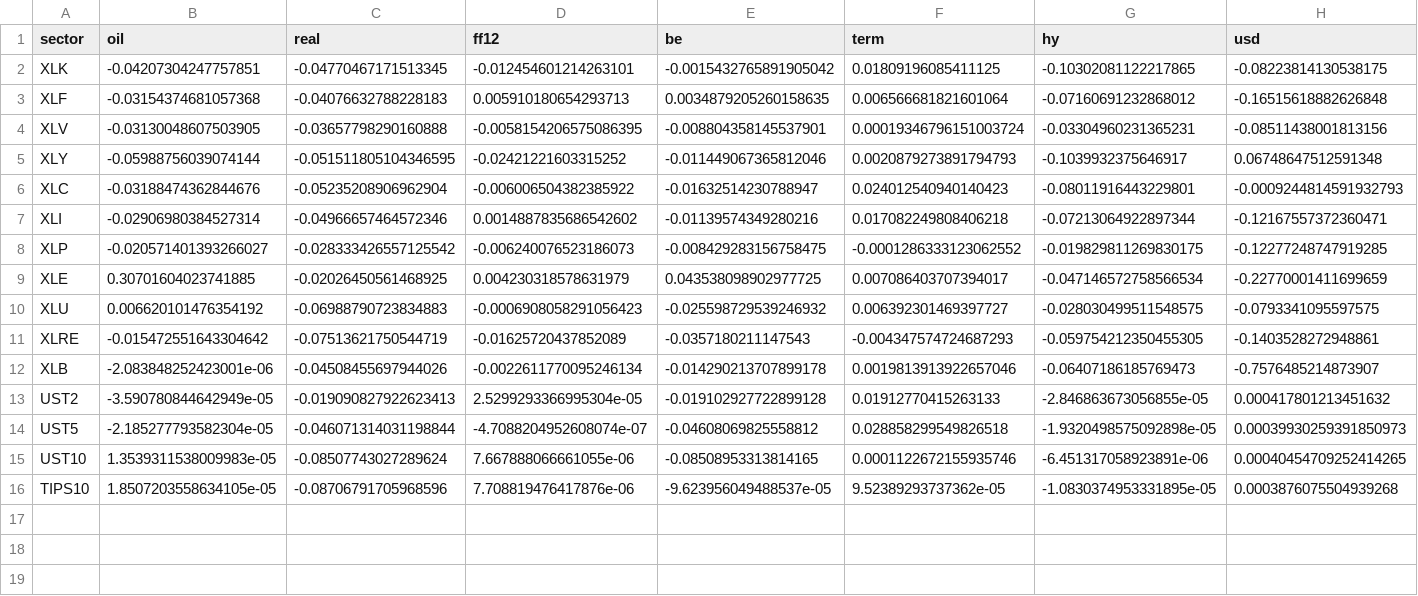
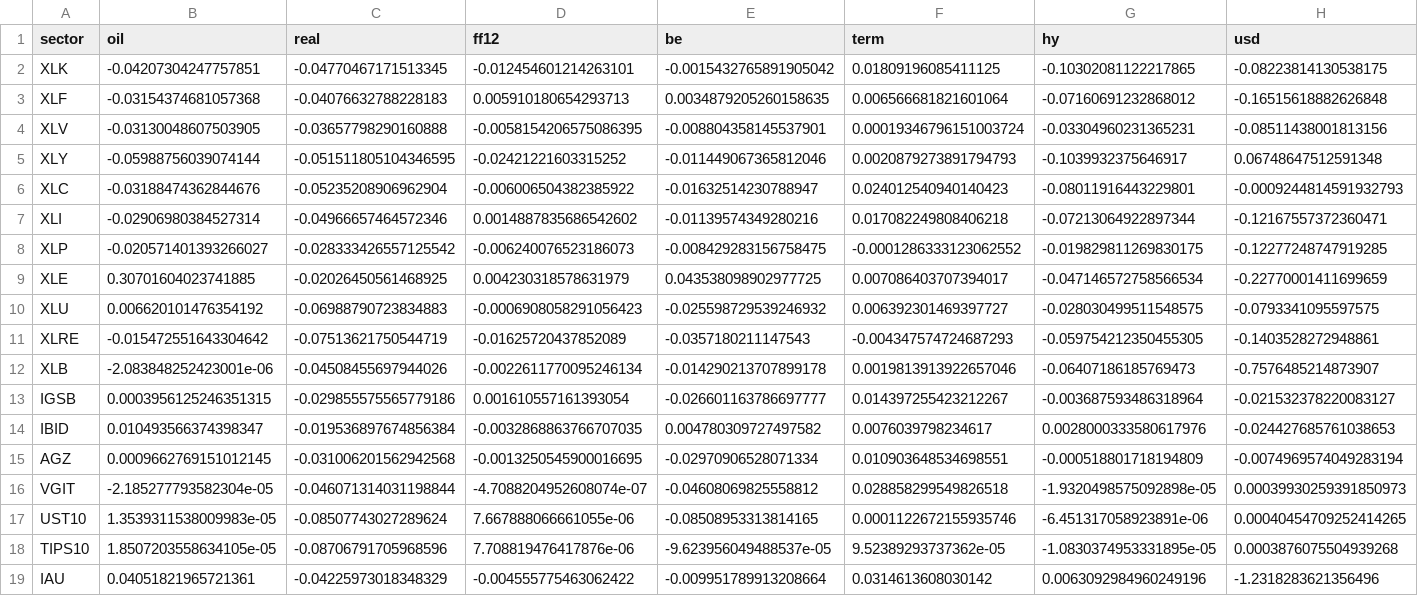
Before and after one commit to adumby/top-down-oil, a CSV file: betas_2022_2025.csv, drawn as a sheet; only a part is shown; removed rows and columns are numbered as before the commit, all else as after; rows hold the shown columns only; the diff names each change by its address in the sheet, - before the commit and + after, or states it on an @@ line.

```diff
--- a/betas_2022_2025.csv
+++ b/betas_2022_2025.csv
-row 13: UST2 | -3.590780844642949e-05 | -0.019090827922623413 | 2.5299293366995304e-05 | -0.019102927722899128 | 0.01912770415263133 | -2.846863673056855e-05 | 0.000417801213451632
+row 13: IGSB | 0.0003956125246351315 | -0.029855575565779186 | 0.001610557161393054 | -0.026601163786697777 | 0.014397255423212267 | -0.003687593486318964 | -0.021532378220083127
+row 14: IBID | 0.010493566374398347 | -0.019536897674856384 | -0.0032868863766707035 | 0.004780309727497582 | 0.0076039798234617 | 0.0028000333580617976 | -0.024427685761038653
+row 15: AGZ | 0.0009662769151012145 | -0.031006201562942568 | -0.0013250545900016695 | -0.02970906528071334 | 0.010903648534698551 | -0.000518801718194809 | -0.0074969574049283194
-A16 (sector): UST5
+A16 (sector): VGIT
+row 19: IAU | 0.04051821965721361 | -0.04225973018348329 | -0.004555775463062422 | -0.009951789913208664 | 0.0314613608030142 | 0.0063092984960249196 | -1.2318283621356496
```
Also changed, not shown: beta_covariances.csv, betas_2026.csv, 3 other files.
